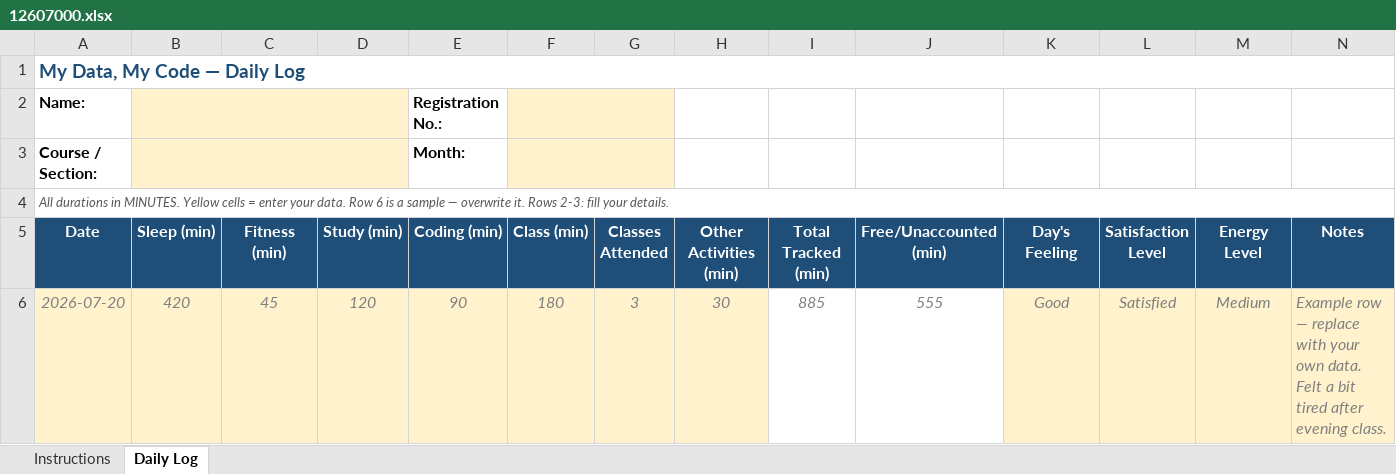
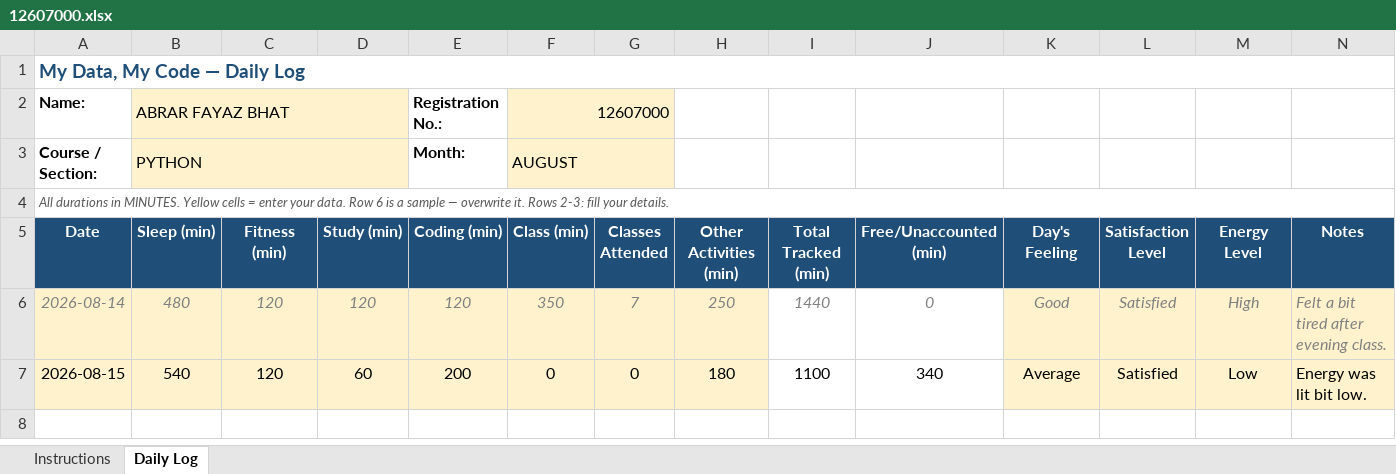
Before and after one commit to AbrarFayazBhat/12607000-Abrar-Fayaz-Bhat, an Excel workbook: 12607000.xlsx, sheet Daily Log, drawn as a sheet; values as stored, in another font and other column widths than the file's, no borders; conditional formats not drawn; removed rows and columns are numbered as before the commit, all else as after; the diff names each change by its address in the sheet, - before the commit and + after, or states it on an @@ line.

Commit message:
Day 2

```diff
--- a/12607000.xlsx (sheet Daily Log)
+++ b/12607000.xlsx (sheet Daily Log)
-B2 (Sleep (min)): (empty)
+B2 (Sleep (min)): ABRAR FAYAZ BHAT
-F2 (Class (min)): (empty)
+F2 (Class (min)): 12607000
-B3 (Sleep (min)): (empty)
+B3 (Sleep (min)): PYTHON
-F3 (Class (min)): (empty)
+F3 (Class (min)): AUGUST
-row 6: 2026-07-20 | 420 | 45 | 120 | 90 | 180 | 3 | 30 | 885 | 555 | Good | Satisfied | Medium | Example row — replace with your own data. Felt a bit tired after evening class.
+row 6: 2026-08-14 | 480 | 120 | 120 | 120 | 350 | 7 | 250 | 1440 | 0 | Good | Satisfied | High | Felt a bit tired after evening class.
+row 7: 2026-08-15 | 540 | 120 | 60 | 200 | 0 | 0 | 180 | 1100 | 340 | Average | Satisfied | Low | Energy was lit bit low.
```
